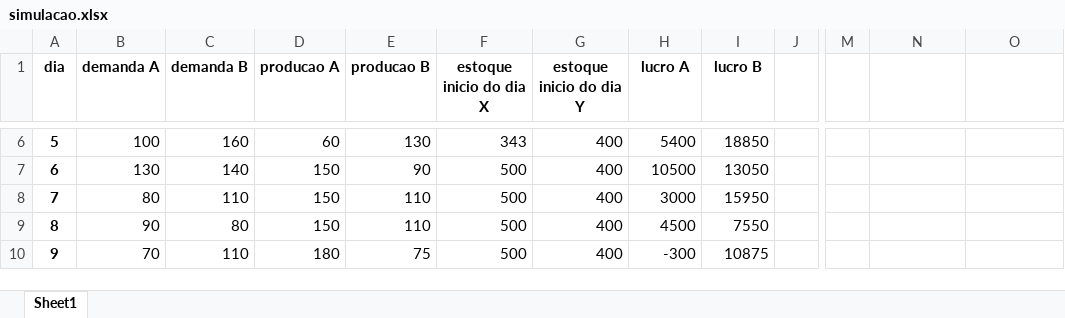
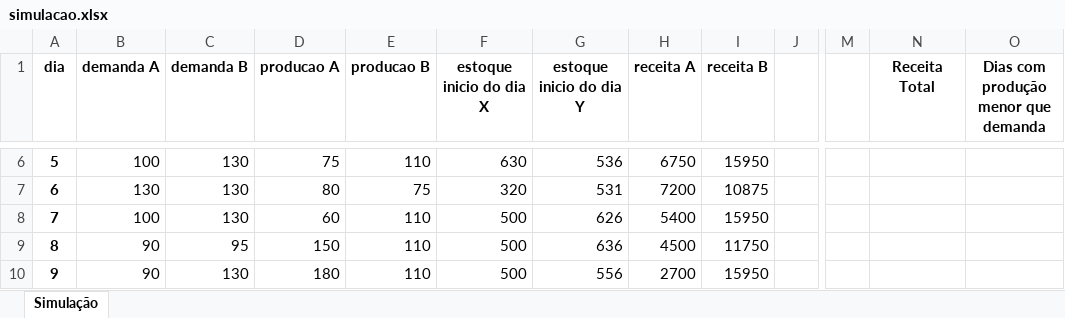
Before and after one commit to PedroLS2603/PROCESSOS-ESTOCASTICOS, an Excel workbook: P4/simulacao.xlsx, sheet Simulação, drawn as a sheet; only a part is shown, gaps mark what is left out; values as stored, in another font and other column widths than the file's, no borders; the diff covers the shown part only; the diff names each change by its address in the sheet, - before the commit and + after, or states it on an @@ line.

```diff
--- a/P4/simulacao.xlsx (sheet Simulação)
+++ b/P4/simulacao.xlsx (sheet Simulação)
-sheet tab: Sheet1
+sheet tab: Simulação
-H1: lucro A
+H1: receita A
-I1: lucro B
+I1: receita B
-N1: (empty)
+N1: Receita Total
-O1: (empty)
+O1: Dias com produção menor que demanda
-C6 (demanda B): 160
+C6 (demanda B): 130
-D6 (producao A): 60
+D6 (producao A): 75
-E6 (producao B): 130
+E6 (producao B): 110
-F6 (estoque inicio do dia X): 343
+F6 (estoque inicio do dia X): 630
-G6 (estoque inicio do dia Y): 400
+G6 (estoque inicio do dia Y): 536
-H6 (receita A): 5400
+H6 (receita A): 6750
-I6 (receita B): 18850
+I6 (receita B): 15950
-C7 (demanda B): 140
+C7 (demanda B): 130
-D7 (producao A): 150
+D7 (producao A): 80
-E7 (producao B): 90
+E7 (producao B): 75
-F7 (estoque inicio do dia X): 500
+F7 (estoque inicio do dia X): 320
-G7 (estoque inicio do dia Y): 400
+G7 (estoque inicio do dia Y): 531
-H7 (receita A): 10500
+H7 (receita A): 7200
-I7 (receita B): 13050
+I7 (receita B): 10875
-B8 (demanda A): 80
+B8 (demanda A): 100
-C8 (demanda B): 110
+C8 (demanda B): 130
-D8 (producao A): 150
+D8 (producao A): 60
-G8 (estoque inicio do dia Y): 400
+G8 (estoque inicio do dia Y): 626
-H8 (receita A): 3000
+H8 (receita A): 5400
-C9 (demanda B): 80
+C9 (demanda B): 95
-G9 (estoque inicio do dia Y): 400
+G9 (estoque inicio do dia Y): 636
-I9 (receita B): 7550
+I9 (receita B): 11750
-B10 (demanda A): 70
+B10 (demanda A): 90
-C10 (demanda B): 110
+C10 (demanda B): 130
-E10 (producao B): 75
+E10 (producao B): 110
-G10 (estoque inicio do dia Y): 400
+G10 (estoque inicio do dia Y): 556
-H10 (receita A): -300
+H10 (receita A): 2700
-I10 (receita B): 10875
+I10 (receita B): 15950
```
Also changed, not shown: 97 edited cells elsewhere in this sheet, 3 other files.
